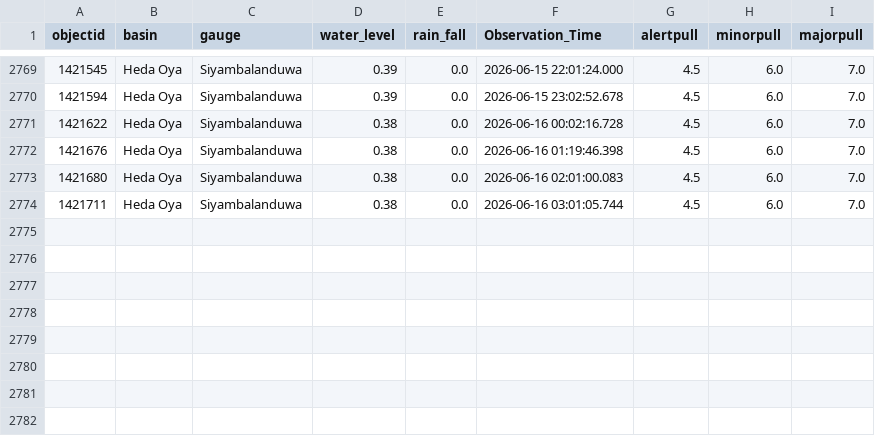
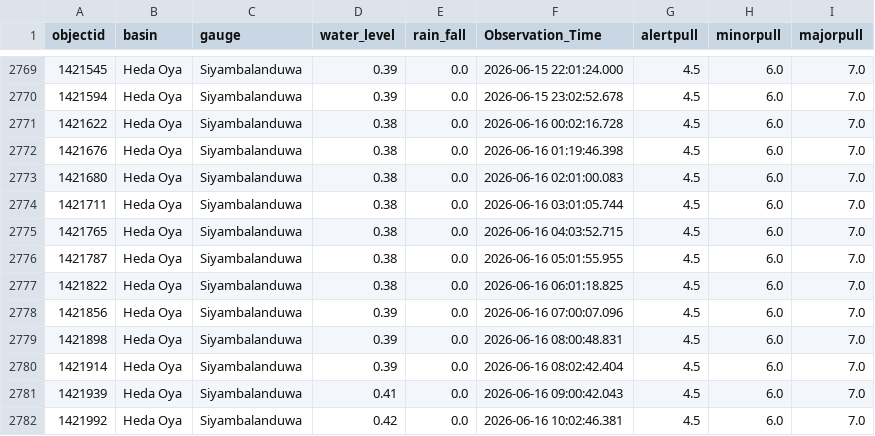
Before and after one commit to hhumal/Irrigation-Dept-Manual-River-Gauge-Readings, a CSV file: Station_Rainfall_CSVs/Siyambalanduwa.csv, drawn as a sheet; only a part is shown, gaps mark what is left out.

```diff
--- a/Station_Rainfall_CSVs/Siyambalanduwa.csv
+++ b/Station_Rainfall_CSVs/Siyambalanduwa.csv
@@ -2774 +2774,9 @@ objectid,basin,gauge,water_level,rain_fall,Observation_Time,alertpull,minorpull,
 1421711,Heda Oya,Siyambalanduwa,0.38,0.0,2026-06-16 03:01:05.744,4.5,6.0,7.0
+1421765,Heda Oya,Siyambalanduwa,0.38,0.0,2026-06-16 04:03:52.715,4.5,6.0,7.0
+1421787,Heda Oya,Siyambalanduwa,0.38,0.0,2026-06-16 05:01:55.955,4.5,6.0,7.0
+1421822,Heda Oya,Siyambalanduwa,0.38,0.0,2026-06-16 06:01:18.825,4.5,6.0,7.0
+1421856,Heda Oya,Siyambalanduwa,0.39,0.0,2026-06-16 07:00:07.096,4.5,6.0,7.0
+1421898,Heda Oya,Siyambalanduwa,0.39,0.0,2026-06-16 08:00:48.831,4.5,6.0,7.0
+1421914,Heda Oya,Siyambalanduwa,0.39,0.0,2026-06-16 08:02:42.404,4.5,6.0,7.0
+1421939,Heda Oya,Siyambalanduwa,0.41,0.0,2026-06-16 09:00:42.043,4.5,6.0,7.0
+1421992,Heda Oya,Siyambalanduwa,0.42,0.0,2026-06-16 10:02:46.381,4.5,6.0,7.0
```
Also changed, not shown: Station_Rainfall_CSVs/Glencourse.csv, Station_Rainfall_CSVs/Manampitiya.csv, 37 other files.
